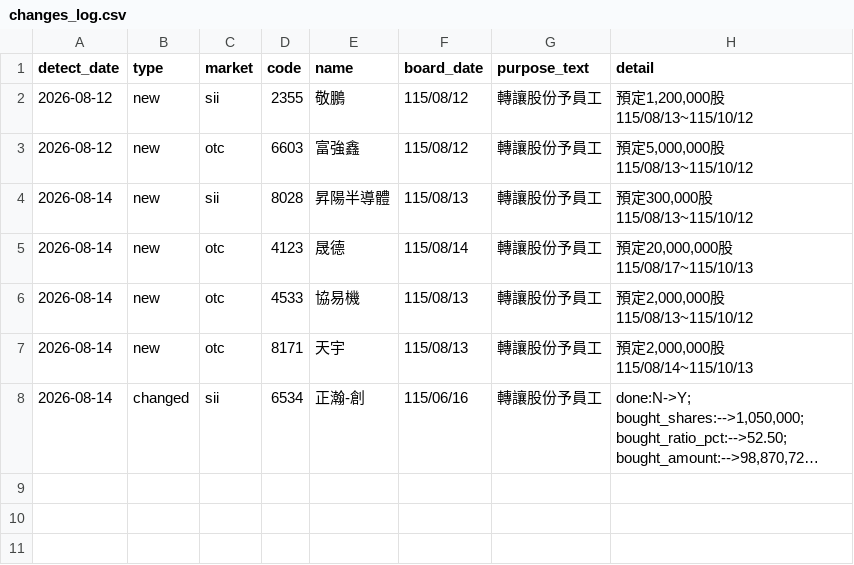
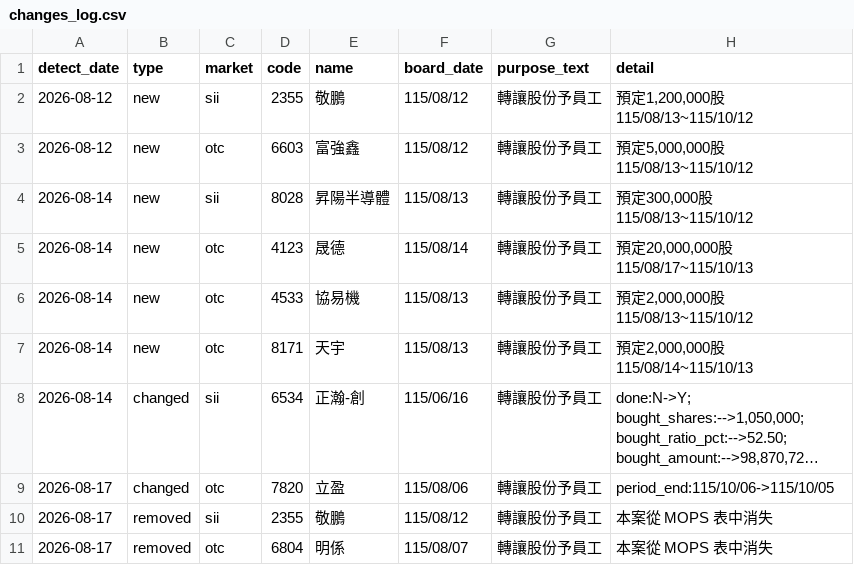
Before and after one commit to oeni/twse-buyback-monitor, a CSV file: data/changes_log.csv, drawn as a sheet; long unchanged cells end in …; the diff names each change by its address in the sheet, - before the commit and + after, or states it on an @@ line.

```diff
--- a/data/changes_log.csv
+++ b/data/changes_log.csv
+row 9: 2026-08-17 | changed | otc | 7820 | 立盈 | 115/08/06 | 轉讓股份予員工 | period_end:115/10/06->115/10/05
+row 10: 2026-08-17 | removed | sii | 2355 | 敬鵬 | 115/08/12 | 轉讓股份予員工 | 本案從 MOPS 表中消失
+row 11: 2026-08-17 | removed | otc | 6804 | 明係 | 115/08/07 | 轉讓股份予員工 | 本案從 MOPS 表中消失
```
Also changed, not shown: 3 other files.
